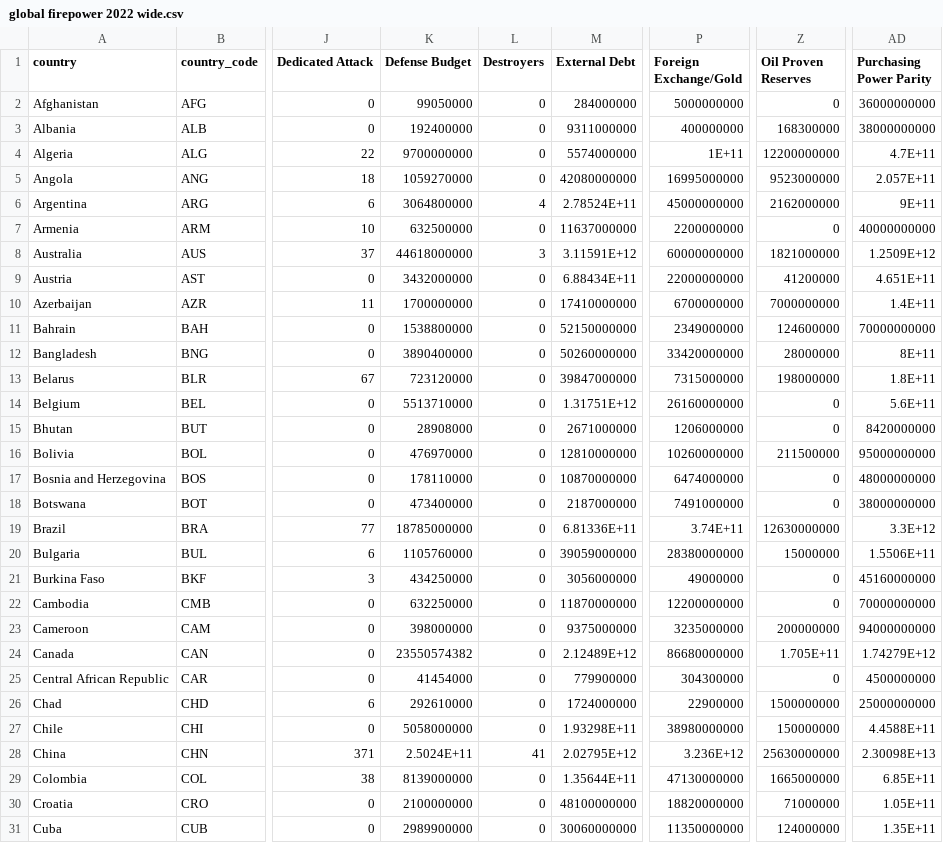
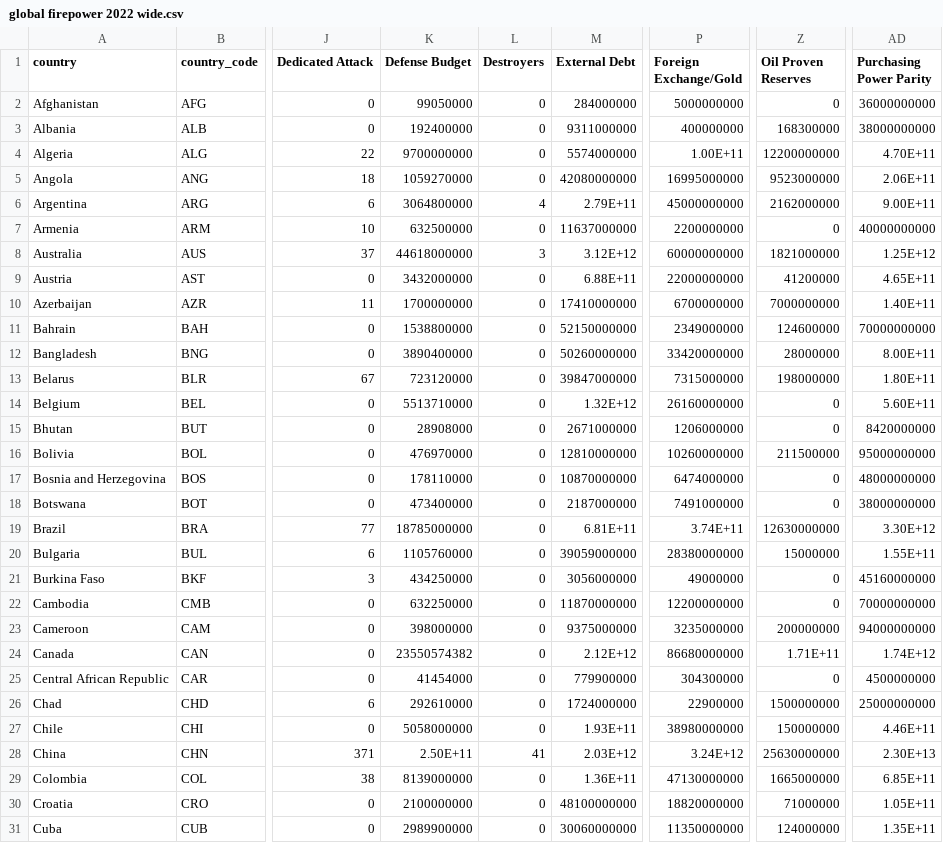
Before and after one commit to osir0002/3179, a CSV file: data/global firepower 2022 wide.csv, drawn as a sheet; only a part is shown, gaps mark what is left out; the diff covers the shown part only; the diff names each change by its address in the sheet, - before the commit and + after, or states it on an @@ line.

```diff
--- a/data/global firepower 2022 wide.csv
+++ b/data/global firepower 2022 wide.csv
-P4 (Foreign Exchange/Gold): 1E+11
+P4 (Foreign Exchange/Gold): 1.00E+11
-AD4 (Purchasing Power Parity): 4.7E+11
+AD4 (Purchasing Power Parity): 4.70E+11
-AD5 (Purchasing Power Parity): 2.057E+11
+AD5 (Purchasing Power Parity): 2.06E+11
-M6 (External Debt): 2.78524E+11
+M6 (External Debt): 2.79E+11
-AD6 (Purchasing Power Parity): 9E+11
+AD6 (Purchasing Power Parity): 9.00E+11
-M8 (External Debt): 3.11591E+12
+M8 (External Debt): 3.12E+12
-AD8 (Purchasing Power Parity): 1.2509E+12
+AD8 (Purchasing Power Parity): 1.25E+12
-M9 (External Debt): 6.88434E+11
+M9 (External Debt): 6.88E+11
-AD9 (Purchasing Power Parity): 4.651E+11
+AD9 (Purchasing Power Parity): 4.65E+11
-AD10 (Purchasing Power Parity): 1.4E+11
+AD10 (Purchasing Power Parity): 1.40E+11
-AD12 (Purchasing Power Parity): 8E+11
+AD12 (Purchasing Power Parity): 8.00E+11
-AD13 (Purchasing Power Parity): 1.8E+11
+AD13 (Purchasing Power Parity): 1.80E+11
-M14 (External Debt): 1.31751E+12
+M14 (External Debt): 1.32E+12
-AD14 (Purchasing Power Parity): 5.6E+11
+AD14 (Purchasing Power Parity): 5.60E+11
-M19 (External Debt): 6.81336E+11
+M19 (External Debt): 6.81E+11
-AD19 (Purchasing Power Parity): 3.3E+12
+AD19 (Purchasing Power Parity): 3.30E+12
-AD20 (Purchasing Power Parity): 1.5506E+11
+AD20 (Purchasing Power Parity): 1.55E+11
-M24 (External Debt): 2.12489E+12
+M24 (External Debt): 2.12E+12
-Z24 (Oil Proven Reserves): 1.705E+11
+Z24 (Oil Proven Reserves): 1.71E+11
-AD24 (Purchasing Power Parity): 1.74279E+12
+AD24 (Purchasing Power Parity): 1.74E+12
-M27 (External Debt): 1.93298E+11
+M27 (External Debt): 1.93E+11
-AD27 (Purchasing Power Parity): 4.4588E+11
+AD27 (Purchasing Power Parity): 4.46E+11
-K28 (Defense Budget): 2.5024E+11
+K28 (Defense Budget): 2.50E+11
-M28 (External Debt): 2.02795E+12
+M28 (External Debt): 2.03E+12
-P28 (Foreign Exchange/Gold): 3.236E+12
+P28 (Foreign Exchange/Gold): 3.24E+12
-AD28 (Purchasing Power Parity): 2.30098E+13
+AD28 (Purchasing Power Parity): 2.30E+13
-M29 (External Debt): 1.35644E+11
+M29 (External Debt): 1.36E+11
```
Also changed, not shown: 128 edited cells elsewhere in this file, 1 other file.
